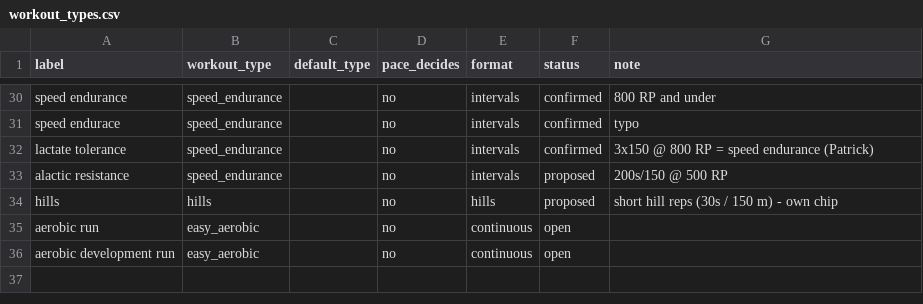
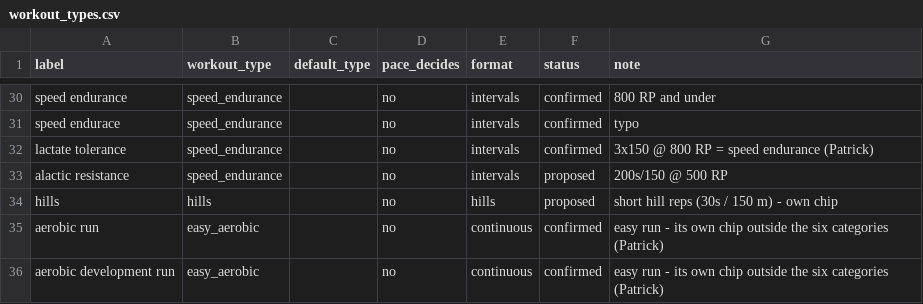
Before and after one commit to pwalesdi/mv-training, a CSV file: rules/workout_types.csv, drawn as a sheet; only a part is shown, gaps mark what is left out.

```diff
--- a/rules/workout_types.csv
+++ b/rules/workout_types.csv
@@ -34,3 +34,3 @@ alactic resistance,speed_endurance,,no,intervals,proposed,200s/150 @ 500 RP
 hills,hills,,no,hills,proposed,"short hill reps (30s / 150 m) - own chip"
-aerobic run,easy_aerobic,,no,continuous,open,
-aerobic development run,easy_aerobic,,no,continuous,open,
+aerobic run,easy_aerobic,,no,continuous,confirmed,easy run - its own chip outside the six categories (Patrick)
+aerobic development run,easy_aerobic,,no,continuous,confirmed,easy run - its own chip outside the six categories (Patrick)
```
Also changed, not shown: 1 other file.
